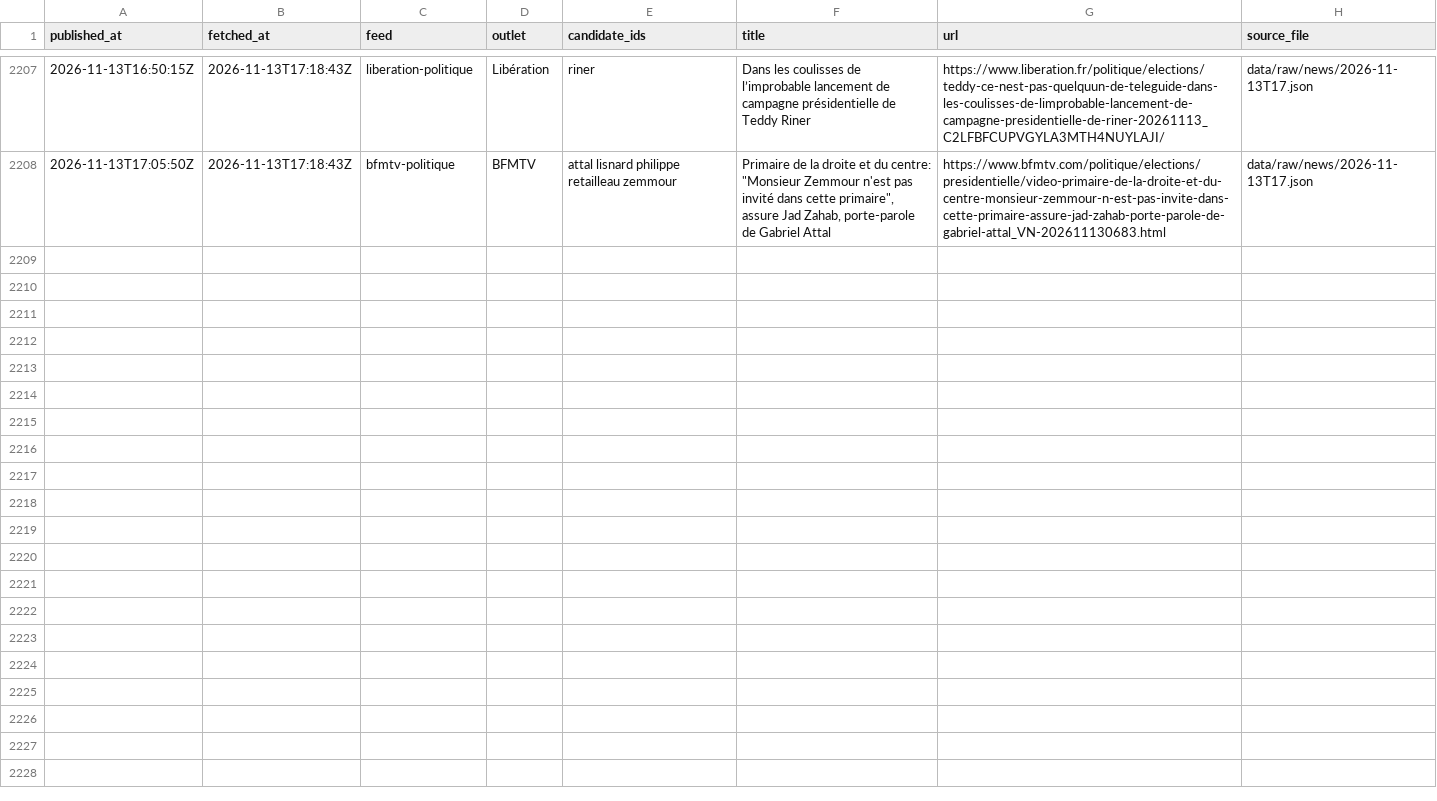
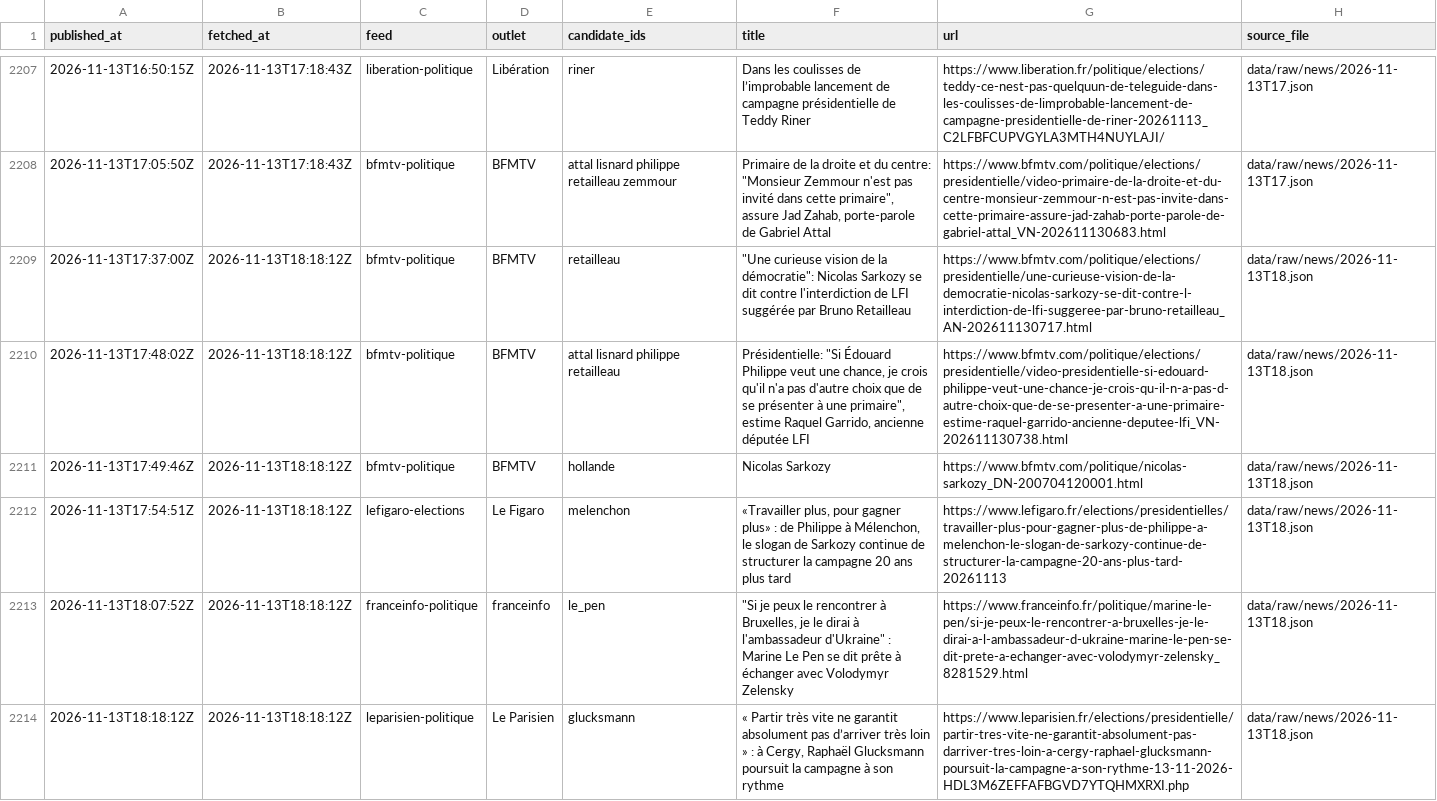
Before and after one commit to Hebilicious/fr2027-forecaster, a CSV file: data/clean/news.csv, drawn as a sheet; only a part is shown, gaps mark what is left out.

```diff
--- a/data/clean/news.csv
+++ b/data/clean/news.csv
@@ -2208 +2208,7 @@ published_at,fetched_at,feed,outlet,candidate_ids,title,url,source_file
 2026-11-13T17:05:50Z,2026-11-13T17:18:43Z,bfmtv-politique,BFMTV,attal lisnard philippe retailleau zemmour,"Primaire de la droite et du centre: ""Monsieur Zemmour n'est pas invité dans cette primaire"", assure Jad Zahab, porte-parole de Gabriel Attal",https://www.bfmtv.com/politique/elections/presidentielle/video-primaire-de-la-droite-et-du-centre-monsieur-zemmour-n-est-pas-invite-dans-cette-primaire-assure-jad-zahab-porte-parole-de-gabriel-attal_VN-202611130683.html,data/raw/news/2026-11-13T17.json
+2026-11-13T17:37:00Z,2026-11-13T18:18:12Z,bfmtv-politique,BFMTV,retailleau,"""Une curieuse vision de la démocratie"": Nicolas Sarkozy se dit contre l'interdiction de LFI suggérée par Bruno Retailleau",https://www.bfmtv.com/politique/elections/presidentielle/une-curieuse-vision-de-la-democratie-nicolas-sarkozy-se-dit-contre-l-interdiction-de-lfi-suggeree-par-bruno-retailleau_AN-202611130717.html,data/raw/news/2026-11-13T18.json
+2026-11-13T17:48:02Z,2026-11-13T18:18:12Z,bfmtv-politique,BFMTV,attal lisnard philippe retailleau,"Présidentielle: ""Si Édouard Philippe veut une chance, je crois qu'il n'a pas d'autre choix que de se présenter à une primaire"", estime Raquel Garrido, ancienne députée LFI",https://www.bfmtv.com/politique/elections/presidentielle/video-presidentielle-si-edouard-philippe-veut-une-chance-je-crois-qu-il-n-a-pas-d-autre-choix-que-de-se-presenter-a-une-primaire-estime-raquel-garrido-ancienne-deputee-lfi_VN-202611130738.html,data/raw/news/2026-11-13T18.json
+2026-11-13T17:49:46Z,2026-11-13T18:18:12Z,bfmtv-politique,BFMTV,hollande,Nicolas Sarkozy,https://www.bfmtv.com/politique/nicolas-sarkozy_DN-200704120001.html,data/raw/news/2026-11-13T18.json
+2026-11-13T17:54:51Z,2026-11-13T18:18:12Z,lefigaro-elections,Le Figaro,melenchon,"«Travailler plus, pour gagner plus» : de Philippe à Mélenchon, le slogan de Sarkozy continue de structurer la campagne 20 ans plus tard",https://www.lefigaro.fr/elections/presidentielles/travailler-plus-pour-gagner-plus-de-philippe-a-melenchon-le-slogan-de-sarkozy-continue-de-structurer-la-campagne-20-ans-plus-tard-20261113,data/raw/news/2026-11-13T18.json
+2026-11-13T18:07:52Z,2026-11-13T18:18:12Z,franceinfo-politique,franceinfo,le_pen,"""Si je peux le rencontrer à Bruxelles, je le dirai à l'ambassadeur d'Ukraine"" : Marine Le Pen se dit prête à échanger avec Volodymyr Zelensky",https://www.franceinfo.fr/politique/marine-le-pen/si-je-peux-le-rencontrer-a-bruxelles-je-le-dirai-a-l-ambassadeur-d-ukraine-marine-le-pen-se-dit-prete-a-echanger-avec-volodymyr-zelensky_8281529.html,data/raw/news/2026-11-13T18.json
+2026-11-13T18:18:12Z,2026-11-13T18:18:12Z,leparisien-politique,Le Parisien,glucksmann,"« Partir très vite ne garantit absolument pas d’arriver très loin » : à Cergy, Raphaël Glucksmann poursuit la campagne à son rythme",https://www.leparisien.fr/elections/presidentielle/partir-tres-vite-ne-garantit-absolument-pas-darriver-tres-loin-a-cergy-raphael-glucksmann-poursuit-la-campagne-a-son-rythme-13-11-2026-HDL3M6ZEFFAFBGVD7YTQHMXRXI.php,data/raw/news/2026-11-13T18.json
```
Also changed, not shown: 5 other files.
